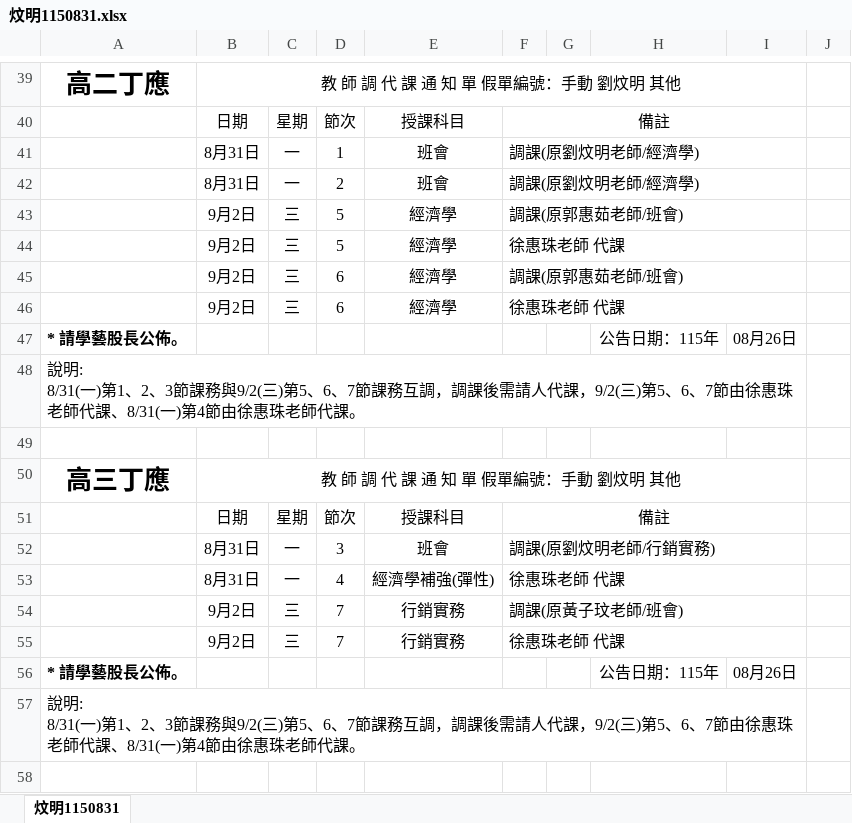
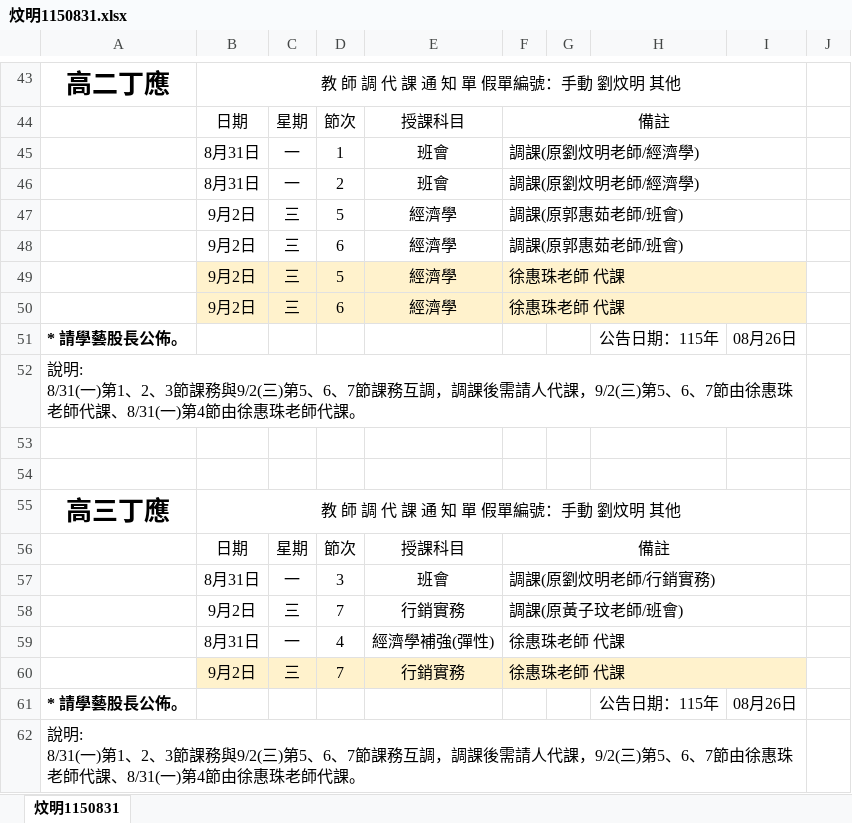
Before and after one commit to yulee0126/class-change, an Excel workbook: 炆明1150831.xlsx, sheet 炆明1150831, drawn as a sheet; only a part is shown, gaps mark what is left out; values as stored, in another font and other column widths than the file's, no borders; addresses are those after the commit; the diff covers the shown part only; the diff names each change by its address in the sheet, - before the commit and + after, or states it on an @@ line.

```diff
--- a/炆明1150831.xlsx (sheet 炆明1150831)
+++ b/炆明1150831.xlsx (sheet 炆明1150831)
@@ row 45 moved to row 48: 9月2日 @@
-B49:F49 fill: none
+B49:F49 fill: #FFF2CC
-B50:F50 fill: none
+B50:F50 fill: #FFF2CC
+row 54: (empty)
@@ row 54 moved to row 58: 9月2日 @@
-B60:F60 fill: none
+B60:F60 fill: #FFF2CC
```
Also changed, not shown: 4 added rows, 9 moved rows, 3 edited cells, cell formats and merged cells elsewhere in this sheet, 3 other files.
